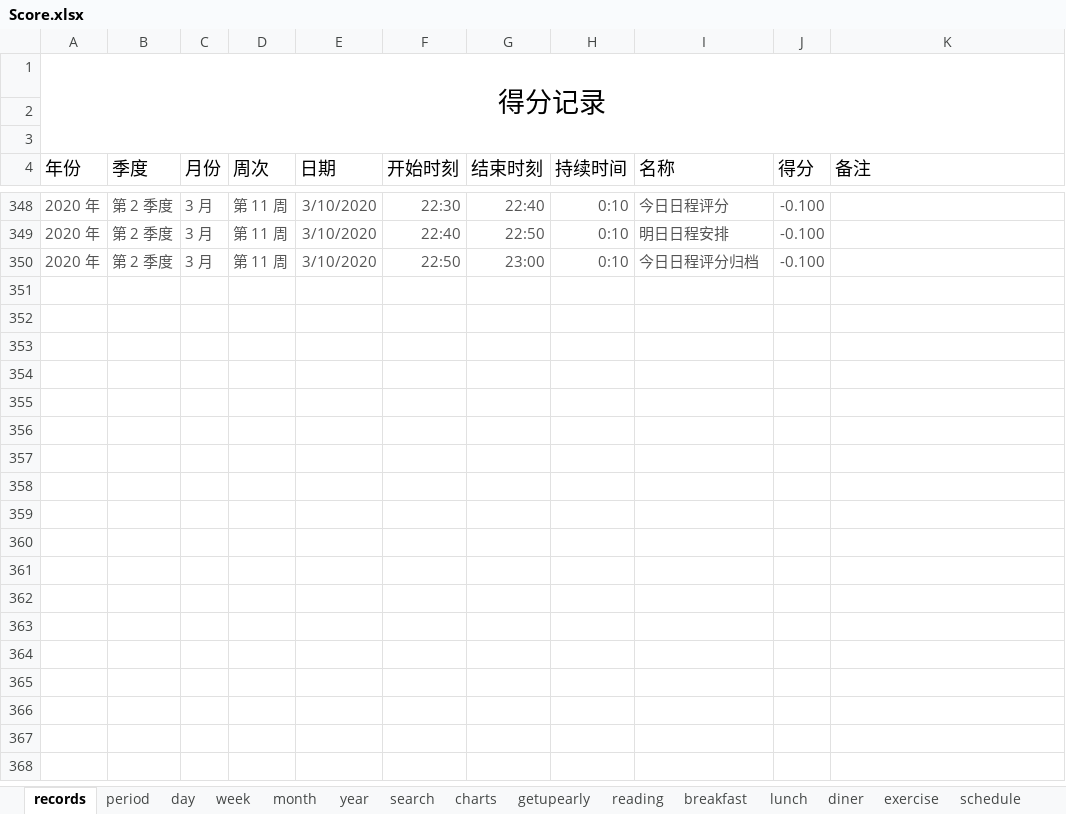
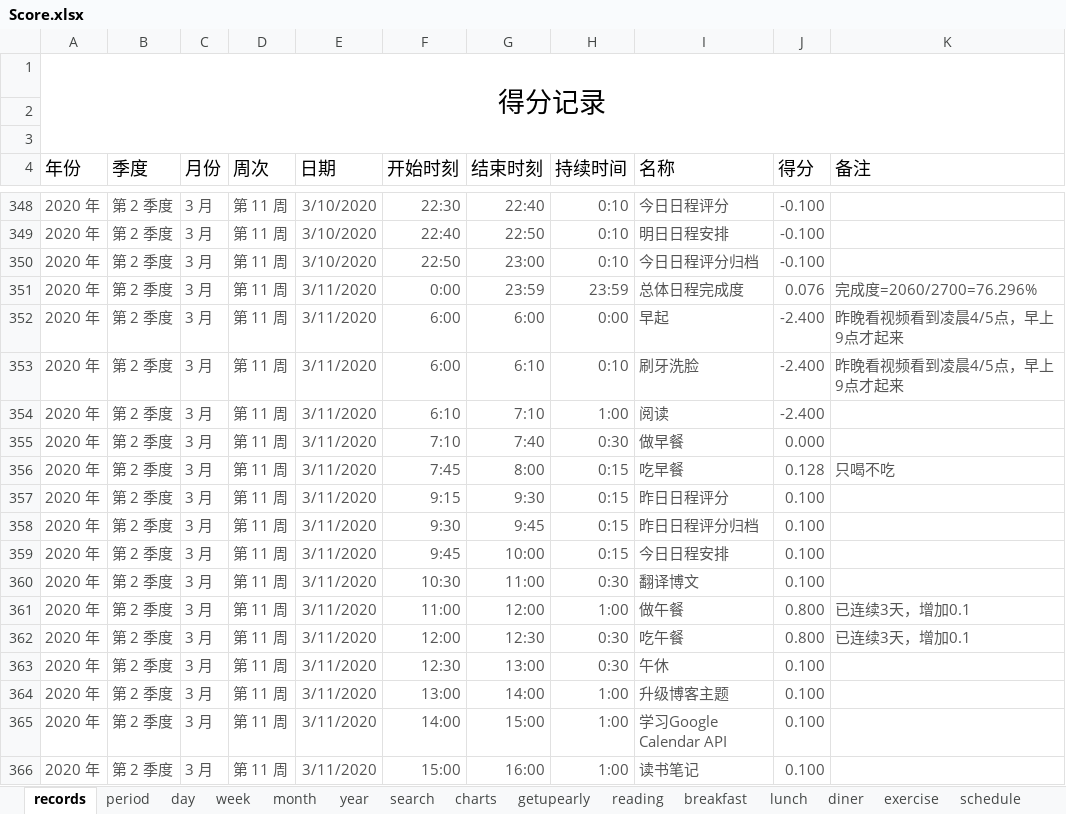
Before and after one commit to Gzhennaxia/Gzhennaxia.github.io, an Excel workbook: source/excel/Score.xlsx, sheet records, drawn as a sheet; only a part is shown, gaps mark what is left out; values as stored, in another font and other column widths than the file's, no borders; table styles not drawn; the diff covers the shown part only; the diff names each change by its address in the sheet, - before the commit and + after, or states it on an @@ line.

```diff
--- a/source/excel/Score.xlsx (sheet records)
+++ b/source/excel/Score.xlsx (sheet records)
+row 351: 2020 年 | 第 2 季度 | 3 月 | 第 11 周 | 3/11/2020 | 0:00 | 23:59 | 23:59 | 总体日程完成度 | 0.076 | 完成度=2060/2700=76.296%
+row 352: 2020 年 | 第 2 季度 | 3 月 | 第 11 周 | 3/11/2020 | 6:00 | 6:00 | 0:00 | 早起 | -2.400 | 昨晚看视频看到凌晨4/5点，早上9点才起来
+row 353: 2020 年 | 第 2 季度 | 3 月 | 第 11 周 | 3/11/2020 | 6:00 | 6:10 | 0:10 | 刷牙洗脸 | -2.400 | 昨晚看视频看到凌晨4/5点，早上9点才起来
+row 354: 2020 年 | 第 2 季度 | 3 月 | 第 11 周 | 3/11/2020 | 6:10 | 7:10 | 1:00 | 阅读 | -2.400
+row 355: 2020 年 | 第 2 季度 | 3 月 | 第 11 周 | 3/11/2020 | 7:10 | 7:40 | 0:30 | 做早餐 | 0.000
+row 356: 2020 年 | 第 2 季度 | 3 月 | 第 11 周 | 3/11/2020 | 7:45 | 8:00 | 0:15 | 吃早餐 | 0.128 | 只喝不吃
+row 357: 2020 年 | 第 2 季度 | 3 月 | 第 11 周 | 3/11/2020 | 9:15 | 9:30 | 0:15 | 昨日日程评分 | 0.100
+row 358: 2020 年 | 第 2 季度 | 3 月 | 第 11 周 | 3/11/2020 | 9:30 | 9:45 | 0:15 | 昨日日程评分归档 | 0.100
+row 359: 2020 年 | 第 2 季度 | 3 月 | 第 11 周 | 3/11/2020 | 9:45 | 10:00 | 0:15 | 今日日程安排 | 0.100
+row 360: 2020 年 | 第 2 季度 | 3 月 | 第 11 周 | 3/11/2020 | 10:30 | 11:00 | 0:30 | 翻译博文 | 0.100
+row 361: 2020 年 | 第 2 季度 | 3 月 | 第 11 周 | 3/11/2020 | 11:00 | 12:00 | 1:00 | 做午餐 | 0.800 | 已连续3天，增加0.1
+row 362: 2020 年 | 第 2 季度 | 3 月 | 第 11 周 | 3/11/2020 | 12:00 | 12:30 | 0:30 | 吃午餐 | 0.800 | 已连续3天，增加0.1
+row 363: 2020 年 | 第 2 季度 | 3 月 | 第 11 周 | 3/11/2020 | 12:30 | 13:00 | 0:30 | 午休 | 0.100
+row 364: 2020 年 | 第 2 季度 | 3 月 | 第 11 周 | 3/11/2020 | 13:00 | 14:00 | 1:00 | 升级博客主题 | 0.100
+row 365: 2020 年 | 第 2 季度 | 3 月 | 第 11 周 | 3/11/2020 | 14:00 | 15:00 | 1:00 | 学习Google Calendar API | 0.100
+row 366: 2020 年 | 第 2 季度 | 3 月 | 第 11 周 | 3/11/2020 | 15:00 | 16:00 | 1:00 | 读书笔记 | 0.100
```
Also changed, not shown: 111 added rows and 1 edited cell elsewhere in this sheet, sheet period, sheet schedule, sheet breakfast, sheet lunch, sheet diner, sheet getupearly, 2 more sheets, formulas that keep their value, source/excel/ledger.xlsx, 6 other files.
